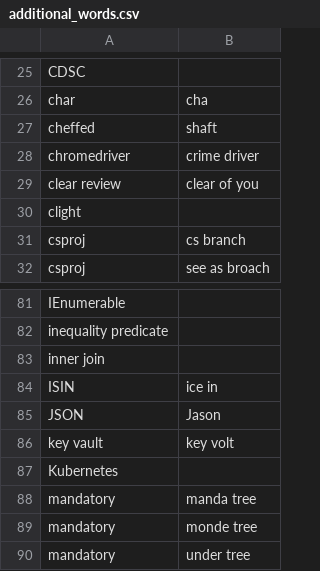
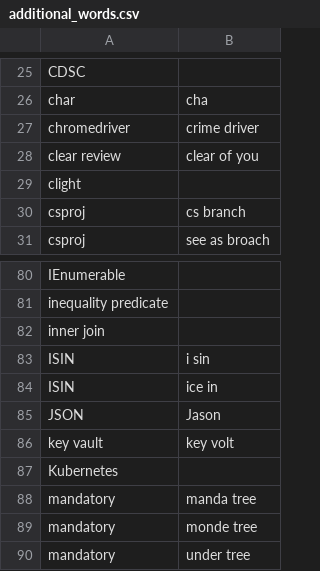
Before and after one commit to CameronSBell/knausj_talon, a CSV file: settings/additional_words.csv, drawn as a sheet; only a part is shown, gaps mark what is left out.

```diff
--- a/settings/additional_words.csv
+++ b/settings/additional_words.csv
@@ -26,3 +26,2 @@ CDSC
 char,cha
-cheffed,shaft
 chromedriver,crime driver
@@ -83,2 +82,3 @@ inequality predicate
 inner join
+ISIN,i sin
 ISIN,ice in
```
Also changed, not shown: settings/words_to_replace.csv.
